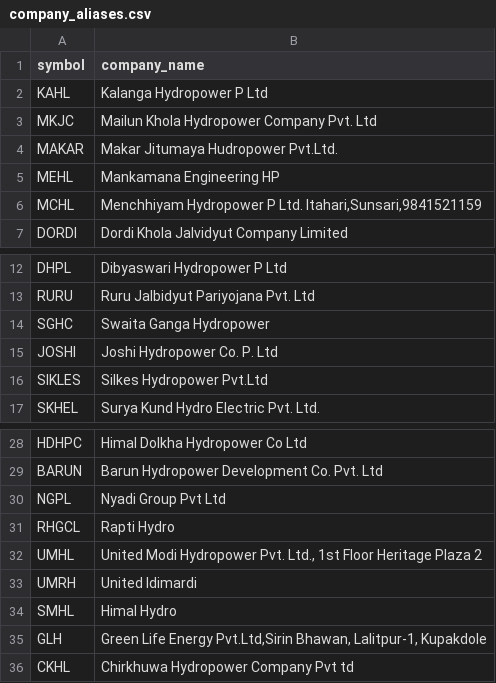
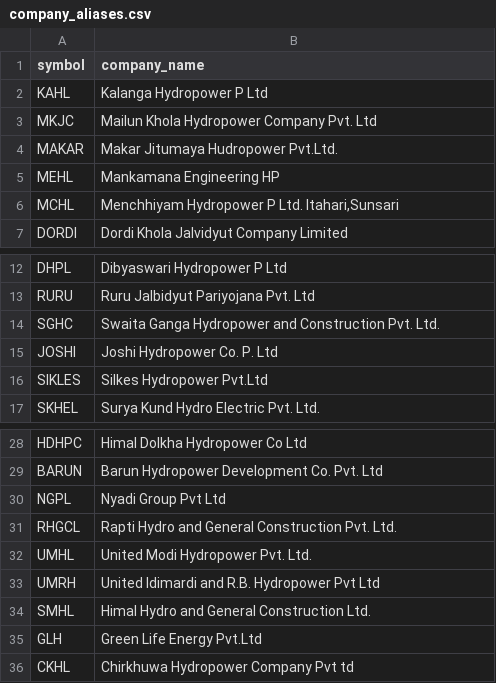
Before and after one commit to abinbyanjankar-HellRider/nepal-hydropower, a CSV file: data/company_aliases.csv, drawn as a sheet; only a part is shown, gaps mark what is left out.

```diff
--- a/data/company_aliases.csv
+++ b/data/company_aliases.csv
@@ -5,3 +5,3 @@ MAKAR,Makar Jitumaya Hudropower Pvt.Ltd.
 MEHL,Mankamana Engineering HP
-MCHL,"Menchhiyam Hydropower P Ltd. Itahari,Sunsari,9841521159"
+MCHL,"Menchhiyam Hydropower P Ltd. Itahari,Sunsari"
 DORDI,Dordi Khola Jalvidyut Company Limited
@@ -13,3 +13,3 @@ DHPL,Dibyaswari Hydropower P Ltd
 RURU,Ruru Jalbidyut Pariyojana Pvt. Ltd
-SGHC,Swaita Ganga Hydropower
+SGHC,Swaita Ganga Hydropower and Construction Pvt. Ltd.
 JOSHI,Joshi Hydropower Co. P. Ltd
@@ -30,7 +30,7 @@ BARUN,Barun Hydropower Development Co. Pvt. Ltd
 NGPL,Nyadi Group Pvt Ltd
-RHGCL,Rapti Hydro
-UMHL,"United Modi Hydropower Pvt. Ltd., 1st Floor Heritage Plaza 2"
-UMRH,United Idimardi
-SMHL,Himal Hydro
-GLH,"Green Life Energy Pvt.Ltd,Sirin Bhawan, Lalitpur-1, Kupakdole"
+RHGCL,Rapti Hydro and General Construction Pvt. Ltd.
+UMHL,United Modi Hydropower Pvt. Ltd.
+UMRH,United Idimardi and R.B. Hydropower Pvt Ltd
+SMHL,Himal Hydro and General Construction Ltd.
+GLH,Green Life Energy Pvt.Ltd
 CKHL,Chirkhuwa Hydropower Company Pvt td
```
Also changed, not shown: 19 other files.
